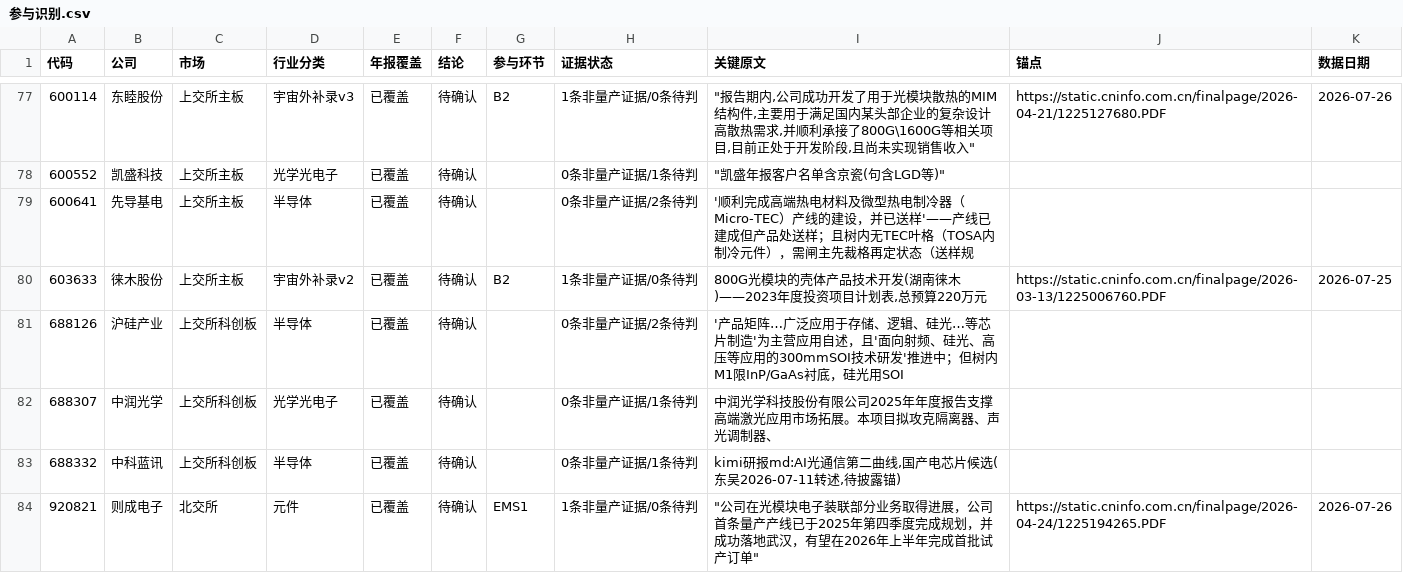
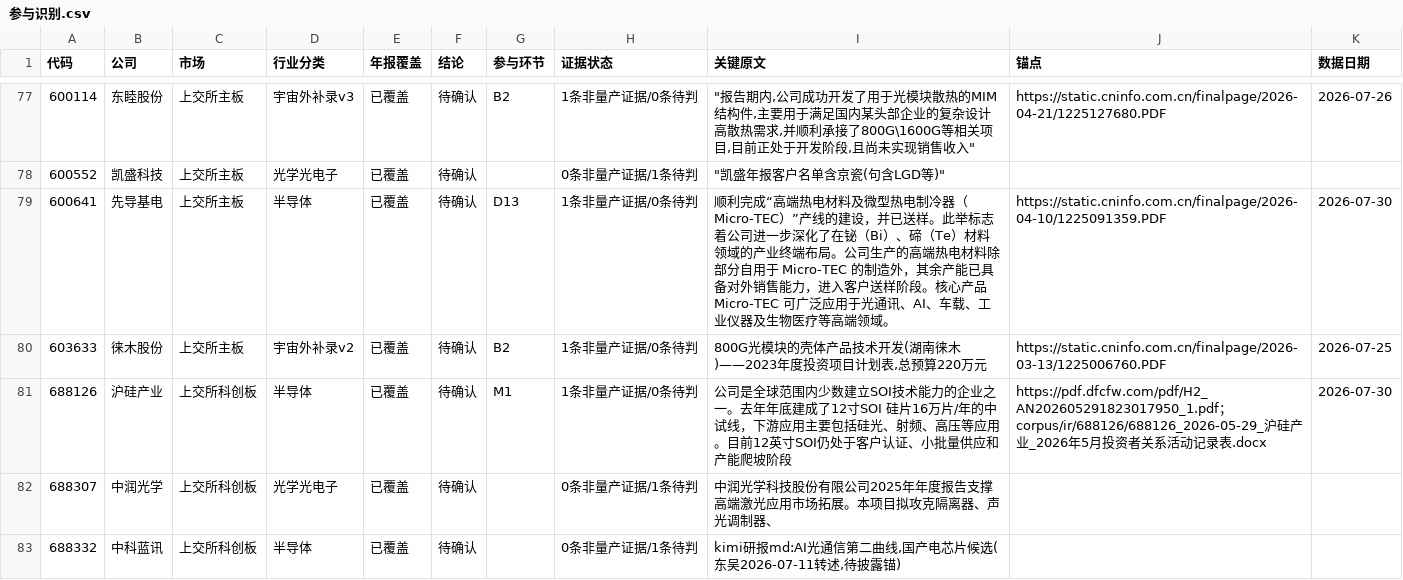
Before and after one commit to pojoker/workflow-rehearsal, a CSV file: out/参与识别.csv, drawn as a sheet; only a part is shown, gaps mark what is left out; the shorter side is filled out with more unchanged rows; the diff names each change by its address in the sheet, - before the commit and + after, or states it on an @@ line.

```diff
--- a/out/参与识别.csv
+++ b/out/参与识别.csv
-G79 (参与环节): (empty)
+G79 (参与环节): D13
-H79 (证据状态): 0条非量产证据/2条待判
+H79 (证据状态): 1条非量产证据/0条待判
-I79 (关键原文): '顺利完成高端热电材料及微型热电制冷器（Micro-TEC）产线的建设，并已送样'——产线已建成但产品处送样；且树内无TEC叶格（TOSA内制冷元件），需闸主先裁格再定状态（送样规
+I79 (关键原文): 顺利完成“高端热电材料及微型热电制冷器（Micro-TEC）”产线的建设，并已送样。此举标志着公司进一步深化了在铋（Bi）、碲（Te）材料领域的产业终端布局。公司生产的高端热电材料除部分自用于 Micro-TEC 的制造外，其余产能已具备对外销售能力，进入客户送样阶段。核心产品 Micro-TEC 可广泛应用于光通讯、AI、车载、工业仪器及生物医疗等高端领域。
-J79 (锚点): (empty)
+J79 (锚点): https://static.cninfo.com.cn/finalpage/2026-04-10/1225091359.PDF
-K79 (数据日期): (empty)
+K79 (数据日期): 2026-07-30
-G81 (参与环节): (empty)
+G81 (参与环节): M1
-H81 (证据状态): 0条非量产证据/2条待判
+H81 (证据状态): 1条非量产证据/0条待判
-I81 (关键原文): '产品矩阵…广泛应用于存储、逻辑、硅光…等芯片制造'为主营应用自述，且'面向射频、硅光、高压等应用的300mmSOI技术研发'推进中；但树内M1限InP/GaAs衬底，硅光用SOI
+I81 (关键原文): 公司是全球范围内少数建立SOI技术能力的企业之一。去年年底建成了12寸SOI 硅片16万片/年的中试线，下游应用主要包括硅光、射频、高压等应用。目前12英寸SOI仍处于客户认证、小批量供应和产能爬坡阶段
-J81 (锚点): (empty)
+J81 (锚点): https://pdf.dfcfw.com/pdf/H2_AN202605291823017950_1.pdf；corpus/ir/688126/688126_2026-05-29_沪硅产业_2026年5月投资者关系活动记录表.docx
-K81 (数据日期): (empty)
+K81 (数据日期): 2026-07-30
```
Also changed, not shown: points.csv, triage.csv, 5 other files.
